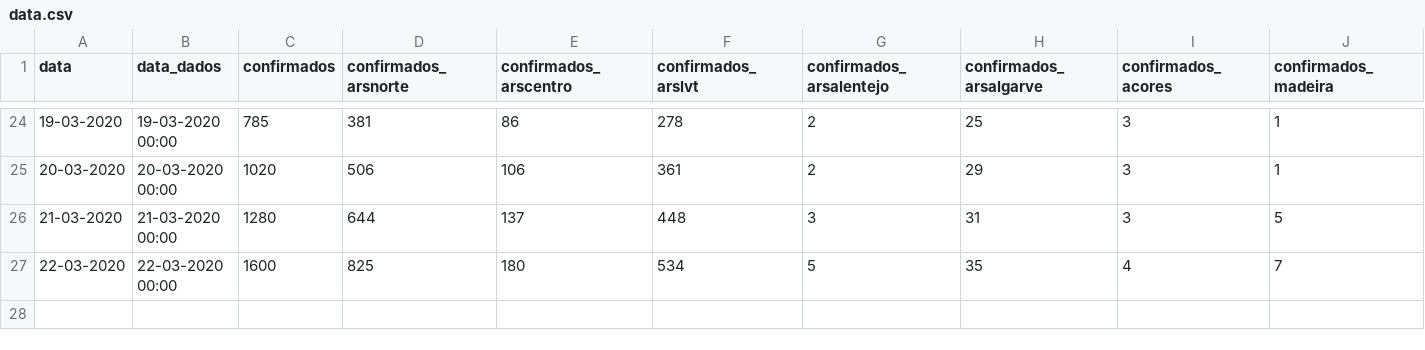
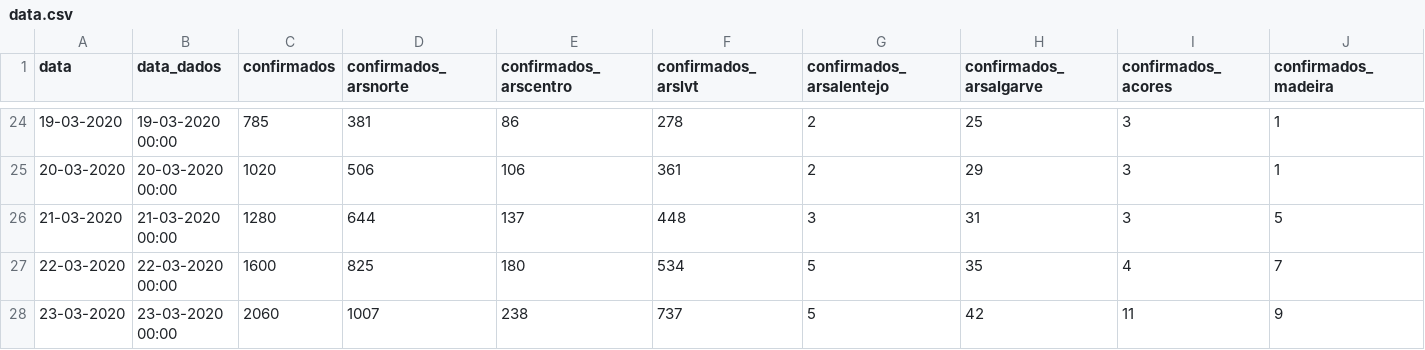
Before and after one commit to DuarteAndre/Covid-19_visualizacao_dados, a CSV file: data.csv, drawn as a sheet; only a part is shown, gaps mark what is left out; rows hold the shown columns only; the diff names each change by its address in the sheet, - before the commit and + after, or states it on an @@ line.

Commit message:
Update data.csv

```diff
--- a/data.csv
+++ b/data.csv
+row 28: 23-03-2020 | 23-03-2020 00:00 | 2060 | 1007 | 238 | 737 | 5 | 42 | 11 | 9
```
